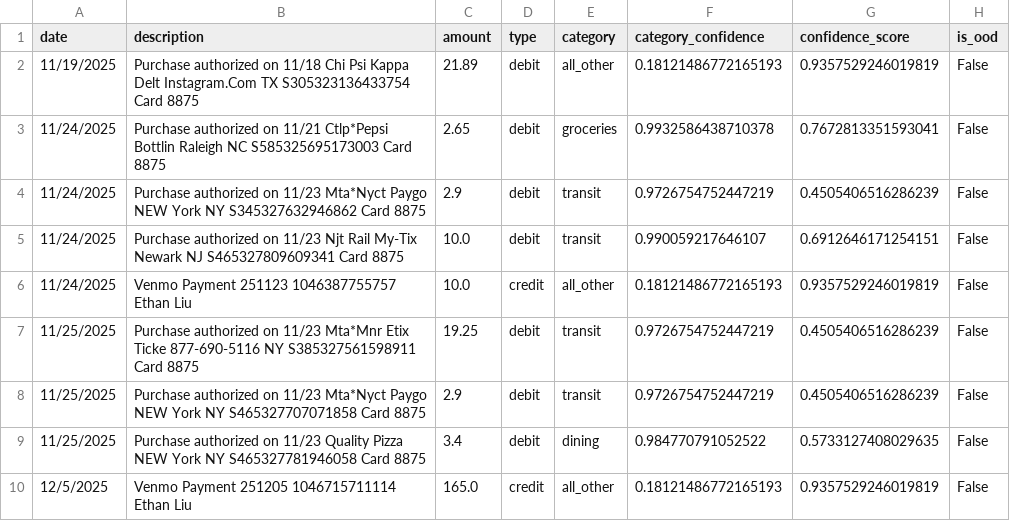
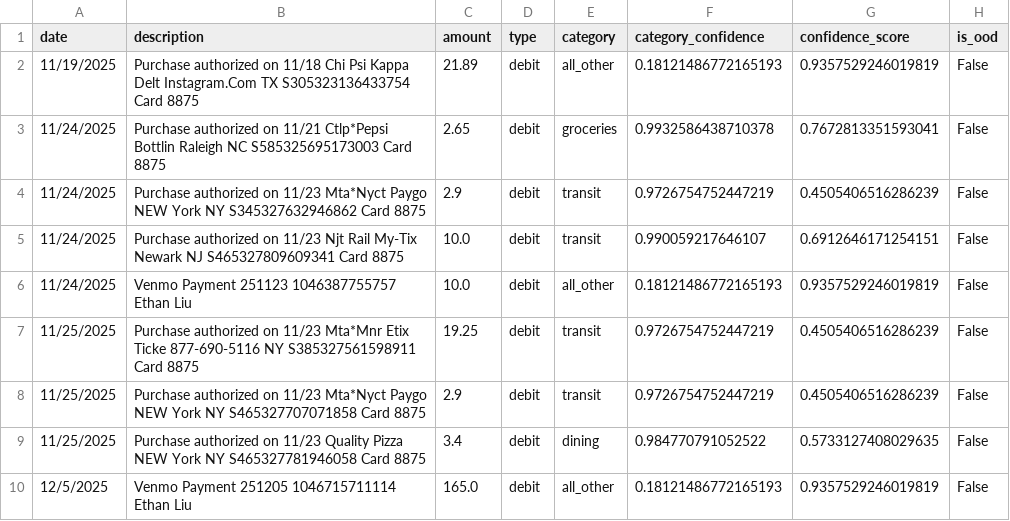
Before and after one commit to tristandarnell/Credit-Card-Concierge, a CSV file: data/transactions_categorized.csv, drawn as a sheet.

Commit message:
fixed bug with credit payments

```diff
--- a/data/transactions_categorized.csv
+++ b/data/transactions_categorized.csv
@@ -5,3 +5,3 @@ date,description,amount,type,category,category_confidence,confidence_score,is_oo
 11/24/2025,Purchase authorized on 11/23 Njt Rail My-Tix Newark NJ S465327809609341 Card 8875,10.0,debit,transit,0.990059217646107,0.6912646171254151,False
-11/24/2025,Venmo Payment 251123 1046387755757 Ethan Liu,10.0,credit,all_other,0.18121486772165193,0.9357529246019819,False
+11/24/2025,Venmo Payment 251123 1046387755757 Ethan Liu,10.0,debit,all_other,0.18121486772165193,0.9357529246019819,False
 11/25/2025,Purchase authorized on 11/23 Mta*Mnr Etix Ticke 877-690-5116 NY S385327561598911 Card 8875,19.25,debit,transit,0.9726754752447219,0.4505406516286239,False
@@ -9,2 +9,2 @@ date,description,amount,type,category,category_confidence,confidence_score,is_oo
 11/25/2025,Purchase authorized on 11/23 Quality Pizza NEW York NY S465327781946058 Card 8875,3.4,debit,dining,0.984770791052522,0.5733127408029635,False
-12/5/2025,Venmo Payment 251205 1046715711114 Ethan Liu,165.0,credit,all_other,0.18121486772165193,0.9357529246019819,False
+12/5/2025,Venmo Payment 251205 1046715711114 Ethan Liu,165.0,debit,all_other,0.18121486772165193,0.9357529246019819,False
```
Also changed, not shown: data/transactions_cleaned.csv, 10 other files.
